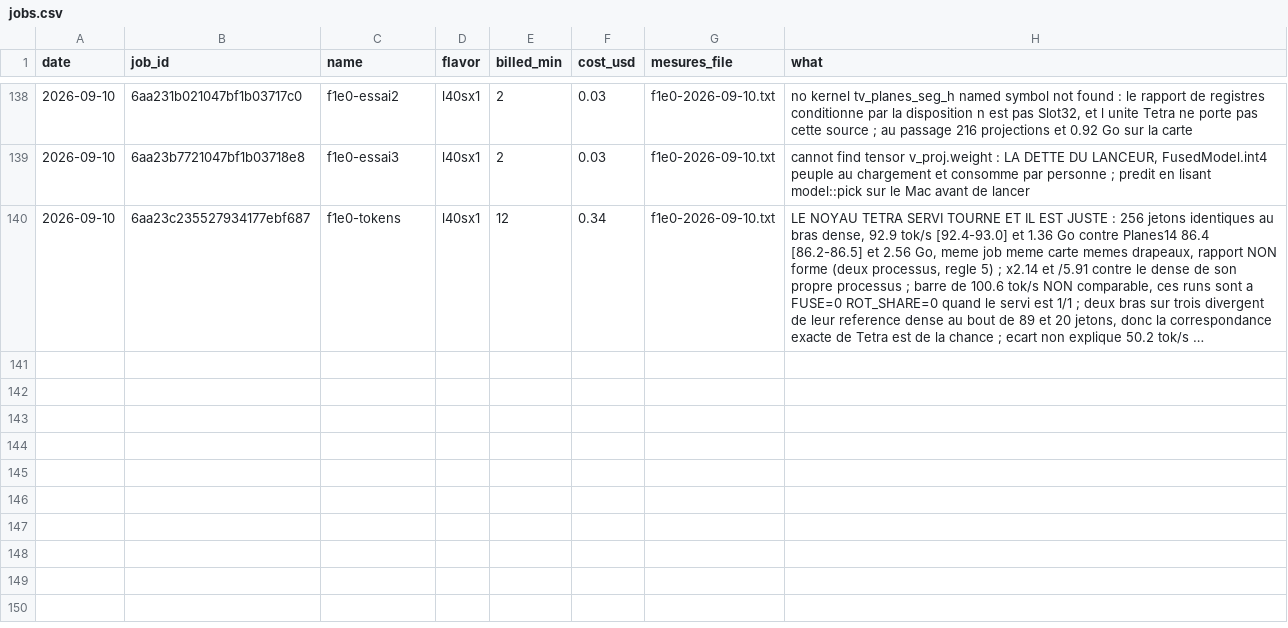
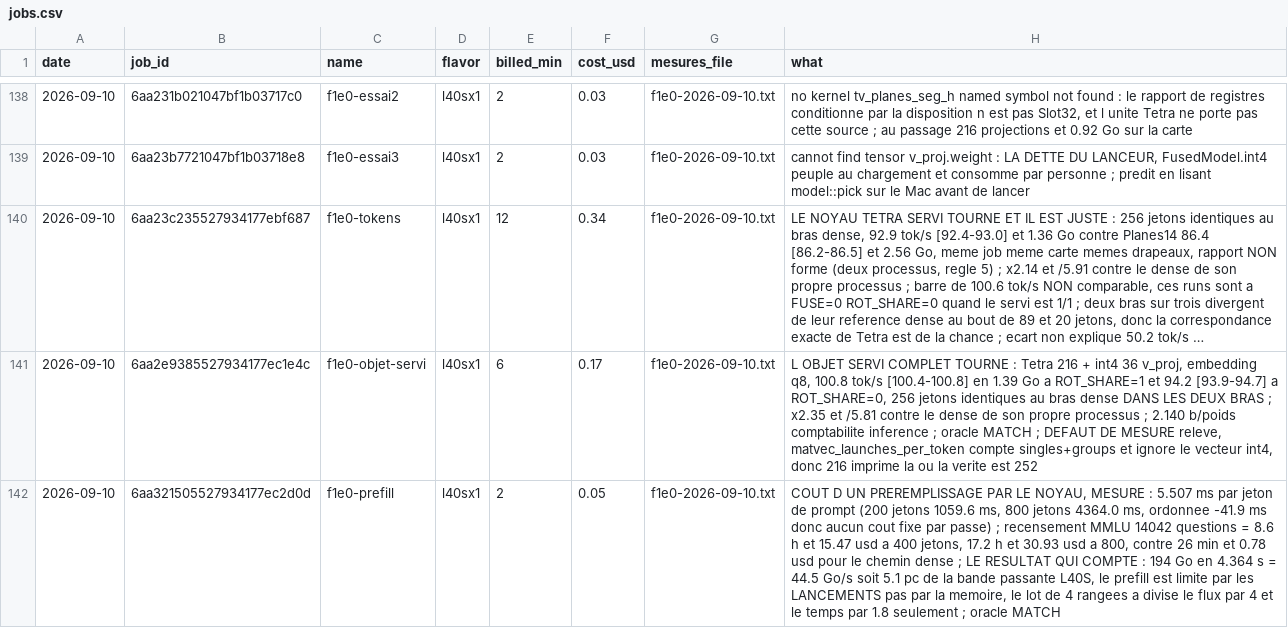
Before and after one commit to pjmalandrino/llvq, a CSV file: docs/data/jobs.csv, drawn as a sheet; only a part is shown, gaps mark what is left out; long unchanged cells end in …; the diff names each change by its address in the sheet, - before the commit and + after, or states it on an @@ line.

```diff
--- a/docs/data/jobs.csv
+++ b/docs/data/jobs.csv
+row 141: 2026-09-10 | 6aa2e9385527934177ec1e4c | f1e0-objet-servi | l40sx1 | 6 | 0.17 | f1e0-2026-09-10.txt | L OBJET SERVI COMPLET TOURNE : Tetra 216 + int4 36 v_proj, embedding q8, 100.8 tok/s [100.4-100.8] en 1.39 Go a ROT_SHARE=1 et 94.2 [93.9-94.7] a ROT_SHARE=0, 256 jetons identiques au bras dense DANS LES DEUX BRAS ; x2.35 et /5.81 contre le dense de son propre processus ; 2.140 b/poids comptabilite inference ; oracle MATCH ; DEFAUT DE MESURE releve, matvec_launches_per_token compte singles+groups et ignore le vecteur int4, donc 216 imprime la ou la verite est 252
+row 142: 2026-09-10 | 6aa321505527934177ec2d0d | f1e0-prefill | l40sx1 | 2 | 0.05 | f1e0-2026-09-10.txt | COUT D UN PREREMPLISSAGE PAR LE NOYAU, MESURE : 5.507 ms par jeton de prompt (200 jetons 1059.6 ms, 800 jetons 4364.0 ms, ordonnee -41.9 ms donc aucun cout fixe par passe) ; recensement MMLU 14042 questions = 8.6 h et 15.47 usd a 400 jetons, 17.2 h et 30.93 usd a 800, contre 26 min et 0.78 usd pour le chemin dense ; LE RESULTAT QUI COMPTE : 194 Go en 4.364 s = 44.5 Go/s soit 5.1 pc de la bande passante L40S, le prefill est limite par les LANCEMENTS pas par la memoire, le lot de 4 rangees a divise le flux par 4 et le temps par 1.8 seulement ; oracle MATCH
```
Also changed, not shown: 4 other files.
